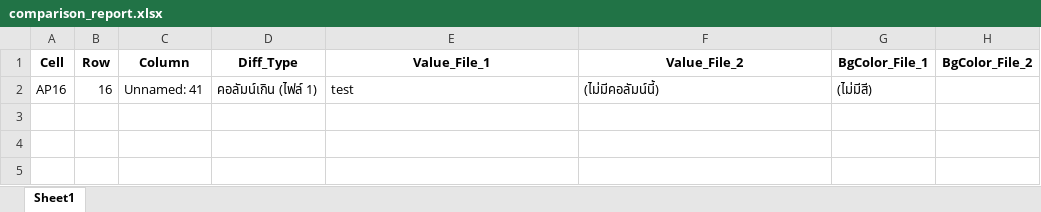
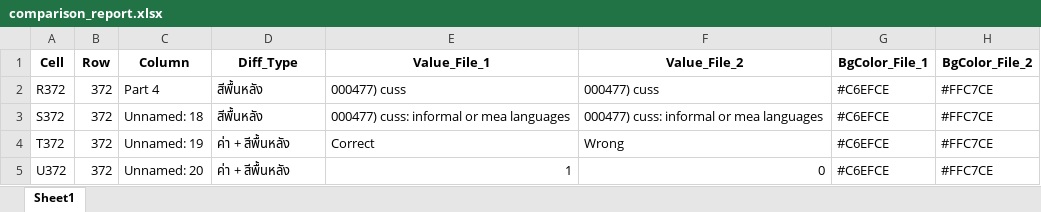
Before and after one commit to korwlik23/celltocell, an Excel workbook: comparison_report.xlsx, sheet Sheet1, drawn as a sheet; values as stored, in another font and other column widths than the file's, no borders; removed rows and columns are numbered as before the commit, all else as after; the diff names each change by its address in the sheet, - before the commit and + after, or states it on an @@ line.

```diff
--- a/comparison_report.xlsx (sheet Sheet1)
+++ b/comparison_report.xlsx (sheet Sheet1)
-row 2: AP16 | 16 | Unnamed: 41 | คอลัมน์เกิน (ไฟล์ 1) | test | (ไม่มีคอลัมน์นี้) | (ไม่มีสี)
+row 2: R372 | 372 | Part 4 | สีพื้นหลัง | 000477) cuss | 000477) cuss | #C6EFCE | #FFC7CE
+row 3: S372 | 372 | Unnamed: 18 | สีพื้นหลัง | 000477) cuss: informal or mea languages | 000477) cuss: informal or mea languages | #C6EFCE | #FFC7CE
+row 4: T372 | 372 | Unnamed: 19 | ค่า + สีพื้นหลัง | Correct | Wrong | #C6EFCE | #FFC7CE
+row 5: U372 | 372 | Unnamed: 20 | ค่า + สีพื้นหลัง | 1 | 0 | #C6EFCE | #FFC7CE
```
Also changed, not shown: 1 other file.
